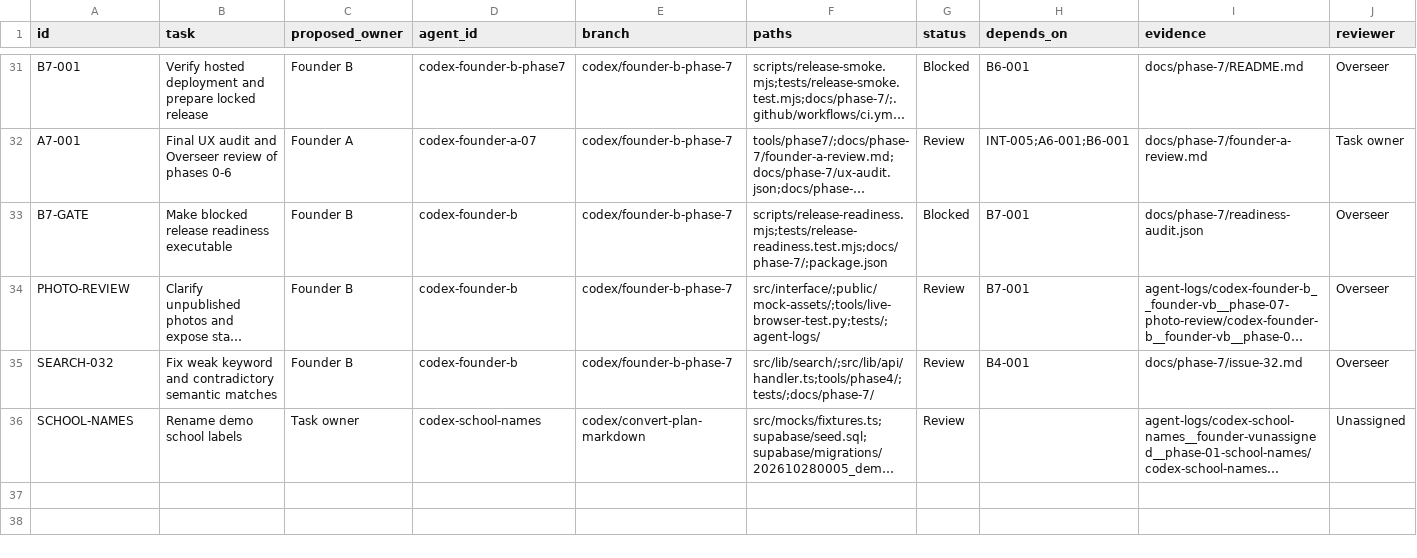
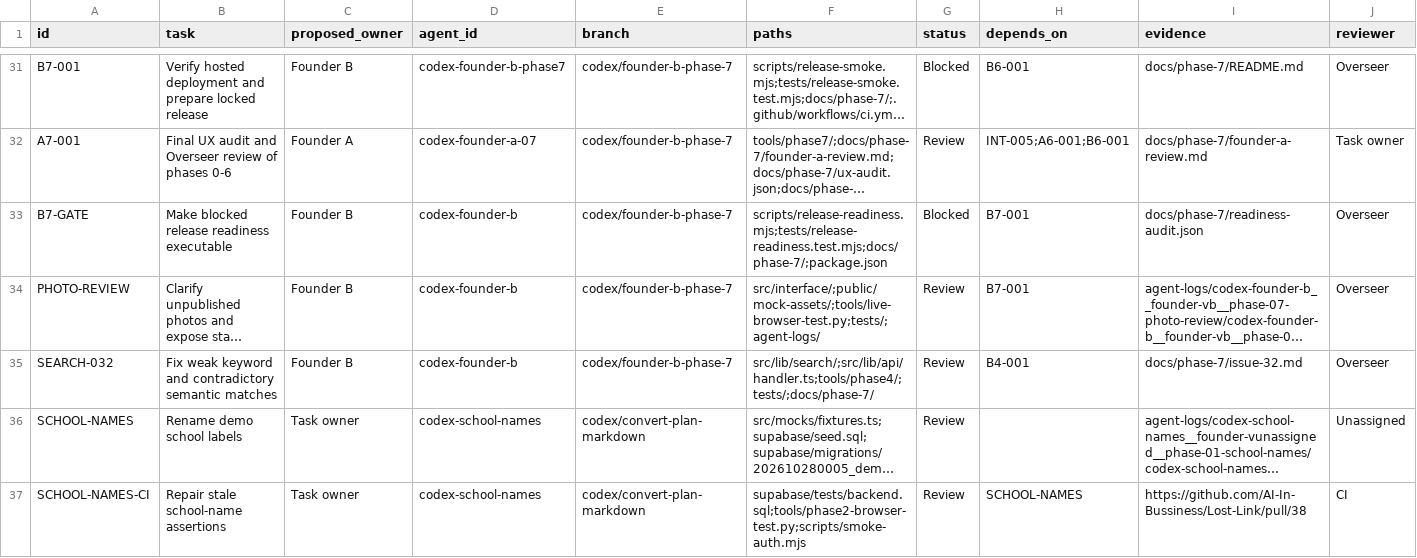
Before and after one commit to AI-In-Bussiness/Lost-Link, a CSV file: docs/coordination/task-board.csv, drawn as a sheet; only a part is shown, gaps mark what is left out; long unchanged cells end in …; rows hold the shown columns only; the diff names each change by its address in the sheet, - before the commit and + after, or states it on an @@ line.

Commit message:
Update SQL, browser and auth checks for renamed demo schools

```diff
--- a/docs/coordination/task-board.csv
+++ b/docs/coordination/task-board.csv
+row 37: SCHOOL-NAMES-CI | Repair stale school-name assertions | Task owner | codex-school-names | codex/convert-plan-markdown | supabase/tests/backend.sql;tools/phase2-browser-test.py;scripts/smoke-auth.mjs | Review | SCHOOL-NAMES | https://github.com/AI-In-Bussiness/Lost-Link/pull/38 | CI
```
Also changed, not shown: 4 other files.
